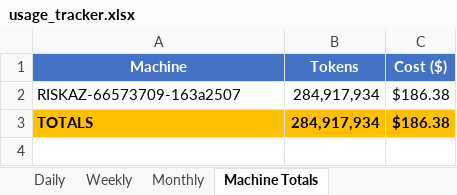
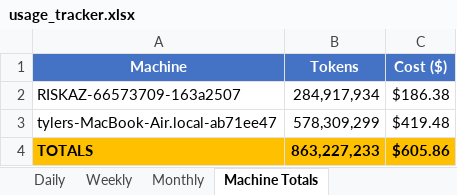
Before and after one commit to tylergibbs1/aiusagebudget, an Excel workbook: usage_tracker.xlsx, sheet Machine Totals, drawn as a sheet; values as stored, in another font and other column widths than the file's, no borders; addresses are those after the commit; the diff names each change by its address in the sheet, - before the commit and + after, or states it on an @@ line.

```diff
--- a/usage_tracker.xlsx (sheet Machine Totals)
+++ b/usage_tracker.xlsx (sheet Machine Totals)
+row 3: tylers-MacBook-Air.local-ab71ee47 | 578,309,299 | $419.48
-B4 (Tokens): 284,917,934
+B4 (Tokens): 863,227,233
-C4 (Cost ($)): $186.38
+C4 (Cost ($)): $605.86
```
Also changed, not shown: sheet Daily, sheet Weekly, sheet Monthly.
